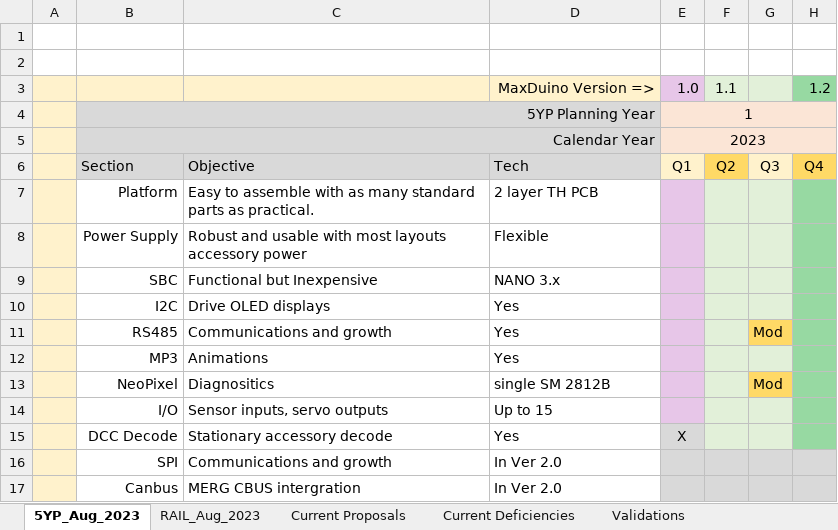
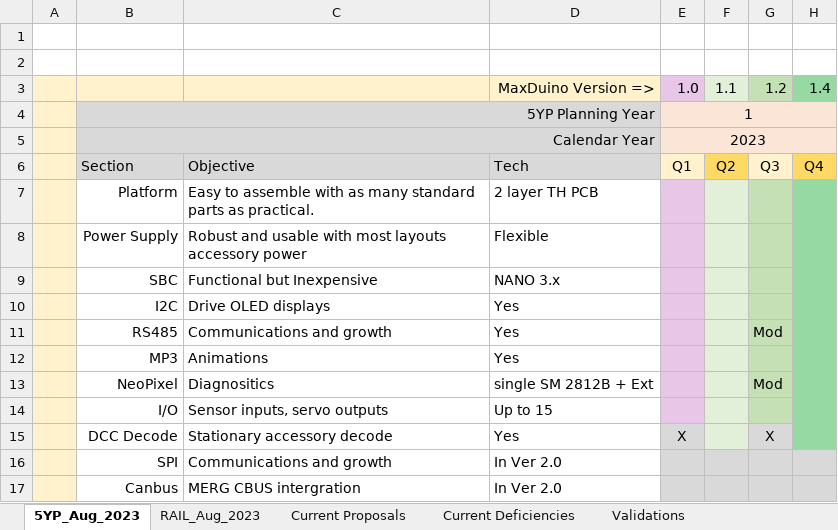
Before and after one commit to Alan-Lomax/MaxDuino, an Excel workbook: Documentation/Future Plans/MaxDuino Development Roadmap.xlsx, sheet 5YP_Aug_2023, drawn as a sheet; only a part is shown; values as stored, in another font and other column widths than the file's, no borders; charts and pictures not drawn; the diff names each change by its address in the sheet, - before the commit and + after, or states it on an @@ line.

```diff
--- a/Documentation/Future Plans/MaxDuino Development Roadmap.xlsx (sheet 5YP_Aug_2023)
+++ b/Documentation/Future Plans/MaxDuino Development Roadmap.xlsx (sheet 5YP_Aug_2023)
-G3: (empty)
+G3: 1.2
-G3 fill: #E2F0D9
+G3 fill: #C5E0B4
-H3: 1.2
+H3: 1.4
-G7:G10 fill: #E2F0D9
+G7:G10 fill: #C5E0B4
-G11 fill: #FFD966
+G11 fill: #C5E0B4
-G12 fill: #E2F0D9
+G12 fill: #C5E0B4
-D13: single SM 2812B
+D13: single SM 2812B + Ext
-G13 fill: #FFD966
+G13 fill: #C5E0B4
-G14 fill: #E2F0D9
+G14 fill: #C5E0B4
-G15: (empty)
+G15: X
```
Also changed, not shown: sheet Current Deficiencies, sheet Current Proposals, charts or pictures, 1 other file.
